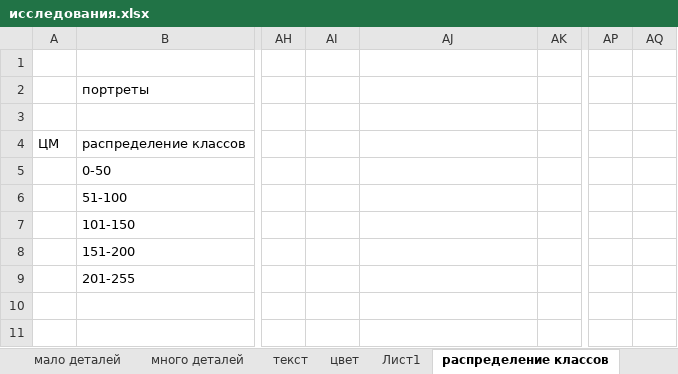
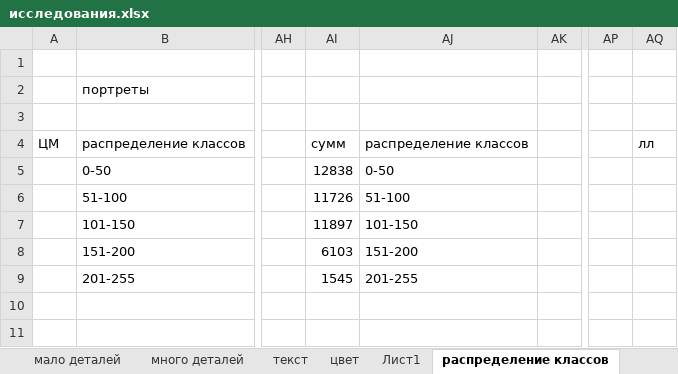
Before and after one commit to ViktoriaWofC/Fractl, an Excel workbook: documents/исследования.xlsx, sheet распределение классов, drawn as a sheet; only a part is shown, gaps mark what is left out; values as stored, in another font and other column widths than the file's, no borders; charts and pictures not drawn; the diff names each change by its address in the sheet, - before the commit and + after, or states it on an @@ line.

```diff
--- a/documents/исследования.xlsx (sheet распределение классов)
+++ b/documents/исследования.xlsx (sheet распределение классов)
-AI4: (empty)
+AI4: сумм
-AJ4: (empty)
+AJ4: распределение классов
-AQ4: (empty)
+AQ4: лл
-AI5: (empty)
+AI5: 12838
-AJ5: (empty)
+AJ5: 0-50
-AI6: (empty)
+AI6: 11726
-AJ6: (empty)
+AJ6: 51-100
-AI7: (empty)
+AI7: 11897
-AJ7: (empty)
+AJ7: 101-150
-AI8: (empty)
+AI8: 6103
-AJ8: (empty)
+AJ8: 151-200
-AI9: (empty)
+AI9: 1545
-AJ9: (empty)
+AJ9: 201-255
```
Also changed, not shown: sheet портрет, formulas that keep their value, hidden cells, charts or pictures.
